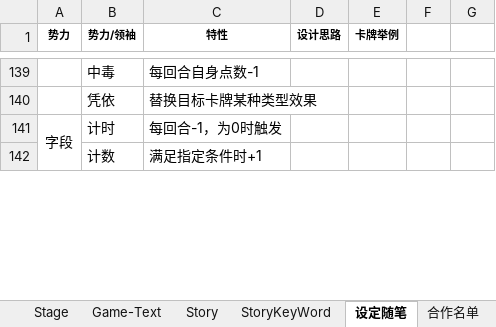
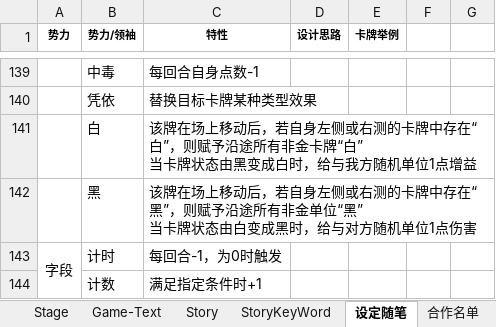
Before and after one commit to NAJA5152/TouhouMachineLearning2022, an Excel workbook: Assets/GameResources/Scene1Resource/GameData/GameData.xlsx, sheet 设定随笔, drawn as a sheet; only a part is shown, gaps mark what is left out; values as stored, in another font and other column widths than the file's, no borders; ↵ is a line break in a cell; the diff names each change by its address in the sheet, - before the commit and + after, or states it on an @@ line.

```diff
--- a/Assets/GameResources/Scene1Resource/GameData/GameData.xlsx (sheet 设定随笔)
+++ b/Assets/GameResources/Scene1Resource/GameData/GameData.xlsx (sheet 设定随笔)
+row 141:  | 白 | 该牌在场上移动后，若自身左侧或右测的卡牌中存在“白”，则赋予沿途所有非金卡牌“白” ↵ 当卡牌状态由黑变成白时，给与我方随机单位1点增益
+row 142:  | 黑 | 该牌在场上移动后，若自身左侧或右测的卡牌中存在“黑”，则赋予沿途所有非金单位“黑” ↵ 当卡牌状态由白变成黑时，给与对方随机单位1点伤害
```
Also changed, not shown: sheet Game-Text, sheet CardData-Multi, 6 other files.
